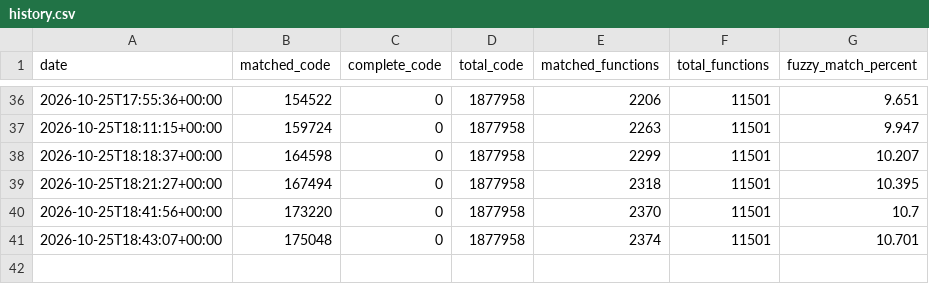
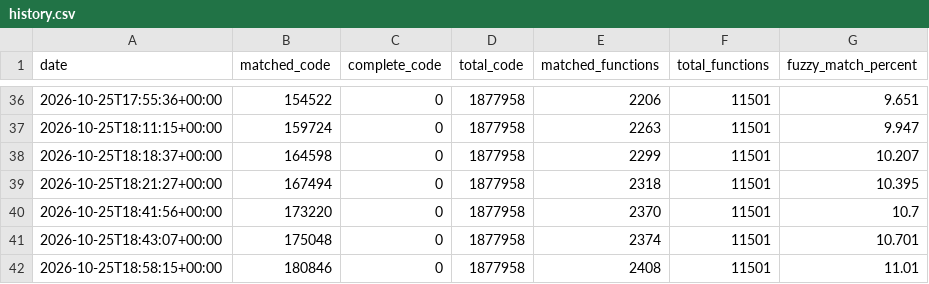
Before and after one commit to RonyxDumb/mkds, a CSV file: progress/usa/history.csv, drawn as a sheet; only a part is shown, gaps mark what is left out.

Commit message:
Add overlay 1 functions around 0x0218c000 and 0x021a4000
More members of the 0x021ca41c object, real types for the functions now defined here with casts at their callers.

```diff
--- a/progress/usa/history.csv
+++ b/progress/usa/history.csv
@@ -41 +41,2 @@ date,matched_code,complete_code,total_code,matched_functions,total_functions,fuz
 2026-10-25T18:43:07+00:00,175048,0,1877958,2374,11501,10.701
+2026-10-25T18:58:15+00:00,180846,0,1877958,2408,11501,11.01
```
Also changed, not shown: 39 other files.
